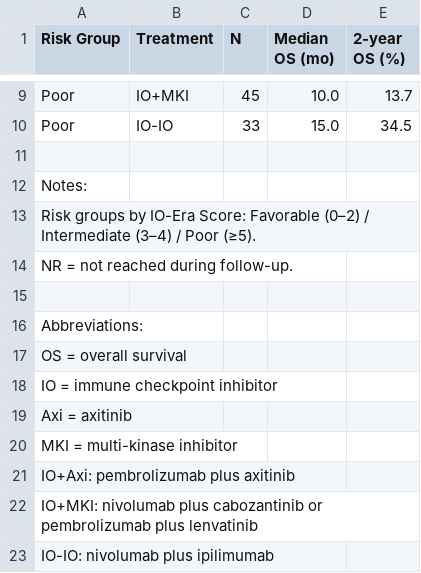
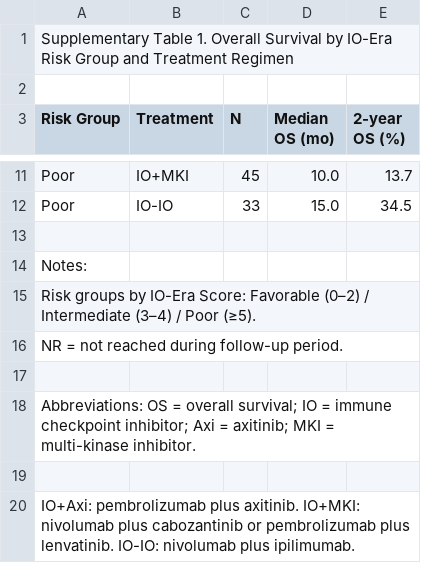
Before and after one commit to hideueki/paper-project-template, a CSV file: tables/SuppTable1_Treatment_Details.csv, drawn as a sheet; only a part is shown, gaps mark what is left out.

```diff
--- a/tables/SuppTable1_Treatment_Details.csv
+++ b/tables/SuppTable1_Treatment_Details.csv
@@ -1 +1,3 @@
+Supplementary Table 1. Overall Survival by IO-Era Risk Group and Treatment Regimen,,,,
+,,,,
 Risk Group,Treatment,N,Median OS (mo),2-year OS (%)
@@ -13,11 +15,6 @@ Notes:,,,,
 Risk groups by IO-Era Score: Favorable (0–2) / Intermediate (3–4) / Poor (≥5).,,,,
-NR = not reached during follow-up.,,,,
+NR = not reached during follow-up period.,,,,
 ,,,,
-Abbreviations:,,,,
-OS = overall survival,,,,
-IO = immune checkpoint inhibitor,,,,
-Axi = axitinib,,,,
-MKI = multi-kinase inhibitor,,,,
-IO+Axi: pembrolizumab plus axitinib,,,,
-IO+MKI: nivolumab plus cabozantinib or pembrolizumab plus lenvatinib,,,,
-IO-IO: nivolumab plus ipilimumab,,,,
+Abbreviations: OS = overall survival; IO = immune checkpoint inhibitor; Axi = axitinib; MKI = multi-kinase inhibitor.,,,,
+,,,,
+IO+Axi: pembrolizumab plus axitinib. IO+MKI: nivolumab plus cabozantinib or pembrolizumab plus lenvatinib. IO-IO: nivolumab plus ipilimumab.,,,,
```
Also changed, not shown: tables/SuppTable2_LDH_Sensitivity.csv, tables/SuppTable3_mGPS_Sensitivity.csv, 6 other files.
